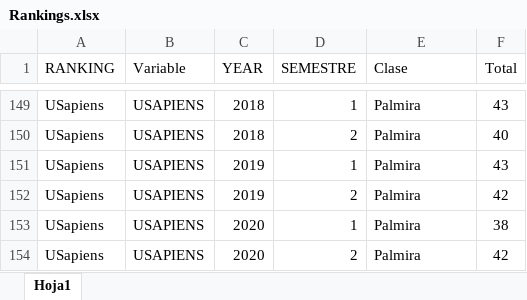
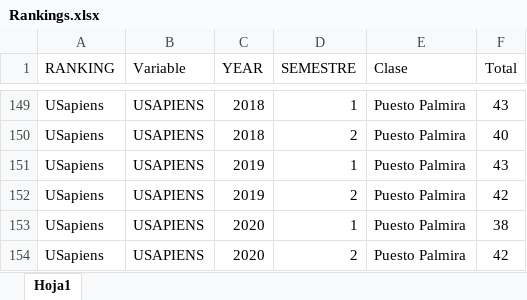
Before and after one commit to estadisticaun/PaginaDNPE, an Excel workbook: Datos/Rankings.xlsx, sheet Hoja1, drawn as a sheet; only a part is shown, gaps mark what is left out; values as stored, in another font and other column widths than the file's, no borders; the diff covers the shown part only; the diff names each change by its address in the sheet, - before the commit and + after, or states it on an @@ line.

```diff
--- a/Datos/Rankings.xlsx (sheet Hoja1)
+++ b/Datos/Rankings.xlsx (sheet Hoja1)
-E149:E154 (Clase): Palmira
+E149:E154 (Clase): Puesto Palmira
```
Also changed, not shown: 54 edited cells elsewhere in this sheet, 15 other files.
